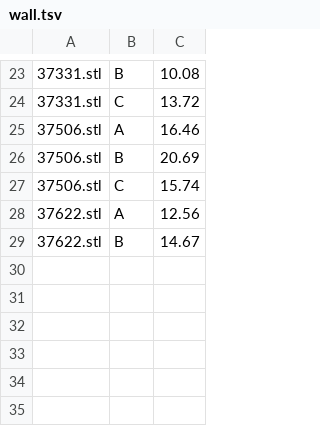
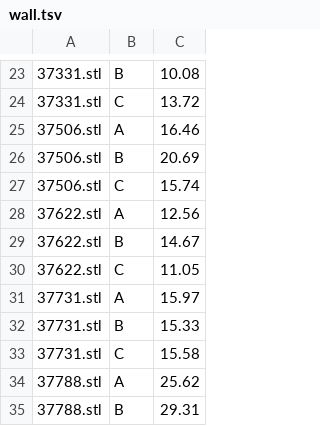
Before and after one commit to HarmenGrosseDeters/geometry3Sharp, a TSV file: alpha-defaults-800/wall.tsv, drawn as a sheet; only a part is shown, gaps mark what is left out.

```diff
--- a/alpha-defaults-800/wall.tsv
+++ b/alpha-defaults-800/wall.tsv
@@ -29 +29,7 @@
 37622.stl	B	14.67
+37622.stl	C	11.05
+37731.stl	A	15.97
+37731.stl	B	15.33
+37731.stl	C	15.58
+37788.stl	A	25.62
+37788.stl	B	29.31
```
Also changed, not shown: 3 other files.
